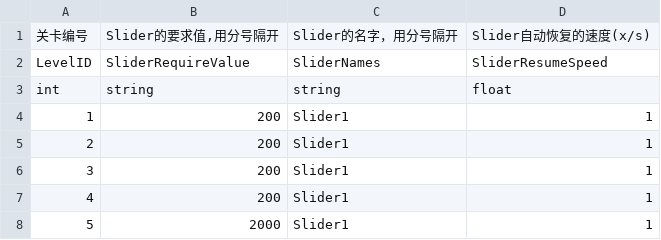
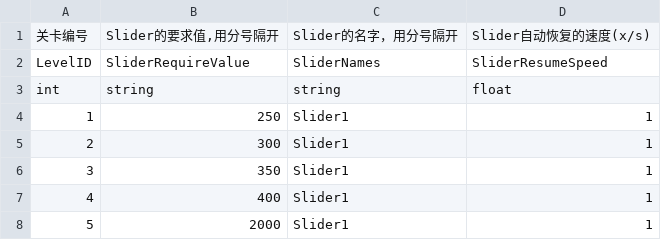
Before and after one commit to hhlovesyy/CatDreamGame, a CSV file: Assets/Designer/Designer_Tool/CSV2CS/Document/SliderValueConfig.csv, drawn as a sheet.

```diff
--- a/Assets/Designer/Designer_Tool/CSV2CS/Document/SliderValueConfig.csv
+++ b/Assets/Designer/Designer_Tool/CSV2CS/Document/SliderValueConfig.csv
@@ -3,6 +3,6 @@ LevelID,SliderRequireValue,SliderNames,SliderResumeSpeed
 int,string,string,float
-1,200,Slider1,1
-2,200,Slider1,1
-3,200,Slider1,1
-4,200,Slider1,1
+1,250,Slider1,1
+2,300,Slider1,1
+3,350,Slider1,1
+4,400,Slider1,1
 5,2000,Slider1,1
```
Also changed, not shown: Assets/Designer/DesignerTableCommon/AudioCSVFile.csv, Assets/Designer/Designer_Tool/CSV2CS/Document/CatgameCommonItem.csv, 30 other files.
